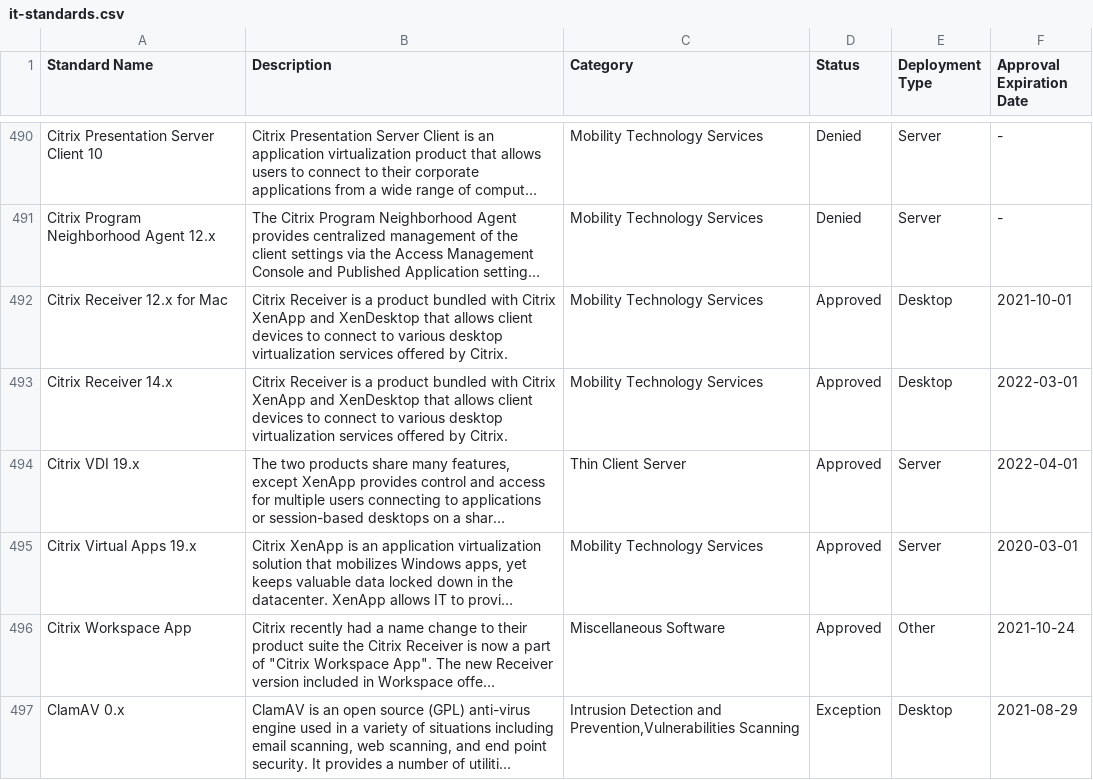
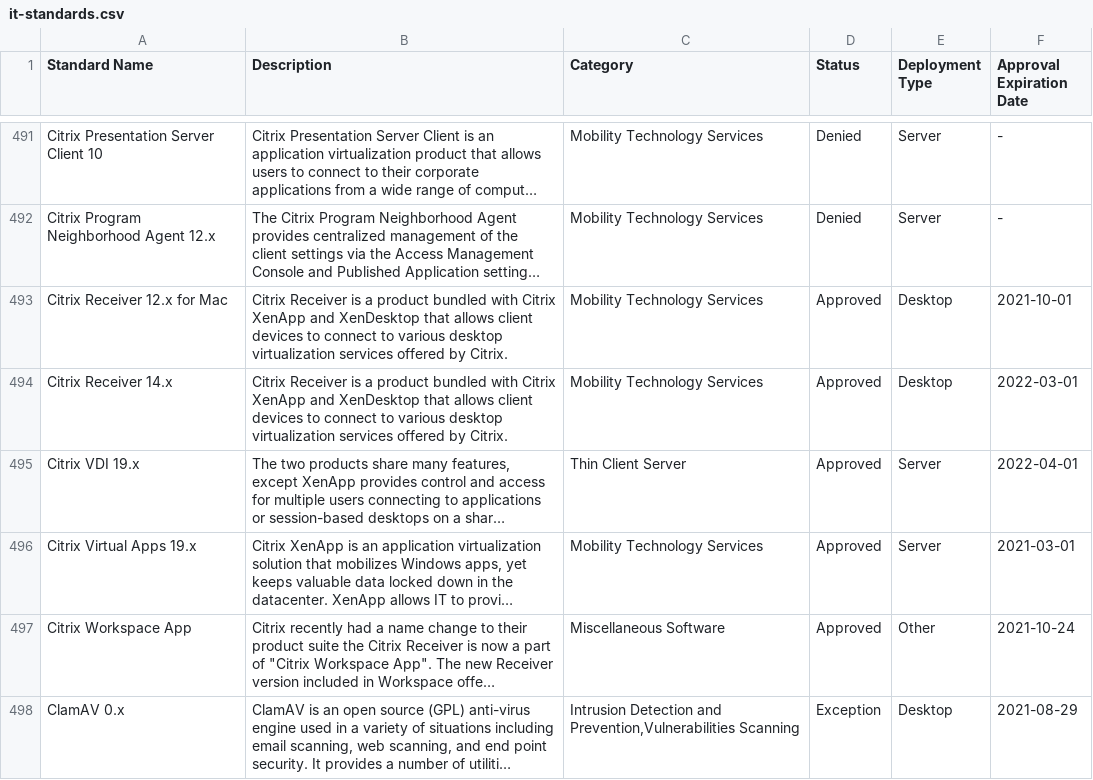
Before and after one commit to GSA/data, a CSV file: enterprise-architecture/it-standards.csv, drawn as a sheet; only a part is shown, gaps mark what is left out; long unchanged cells end in …; addresses are those after the commit; the diff covers the shown part only; the diff names each change by its address in the sheet, - before the commit and + after, or states it on an @@ line.

```diff
--- a/enterprise-architecture/it-standards.csv
+++ b/enterprise-architecture/it-standards.csv
-F496 (Approval Expiration Date): 2020-03-01
+F496 (Approval Expiration Date): 2021-03-01
```
Also changed, not shown: 9 added rows, 1 removed row and 13 edited cells elsewhere in this file.
